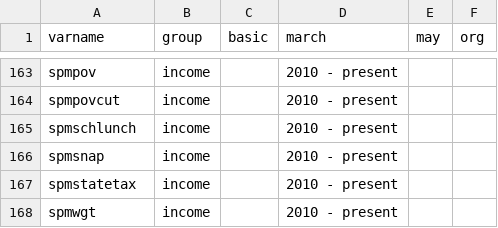
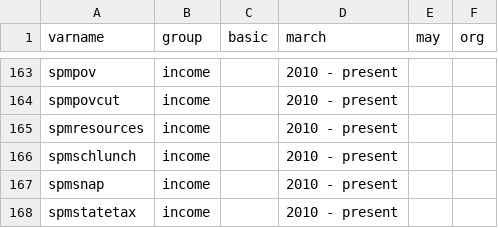
Before and after one commit to Economic/epiextracts, a CSV file: code/docs/variables_groups.csv, drawn as a sheet; only a part is shown, gaps mark what is left out; the shorter side is filled out with more unchanged rows; the diff names each change by its address in the sheet, - before the commit and + after, or states it on an @@ line.

```diff
--- a/code/docs/variables_groups.csv
+++ b/code/docs/variables_groups.csv
+row 165: spmresources | income |  | 2010 - present
```
Also changed, not shown: 7 other files.
